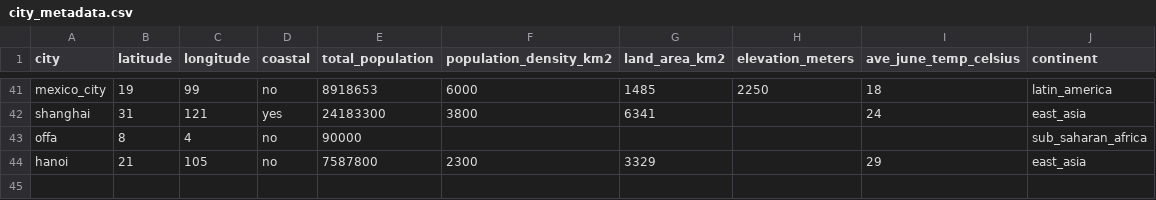
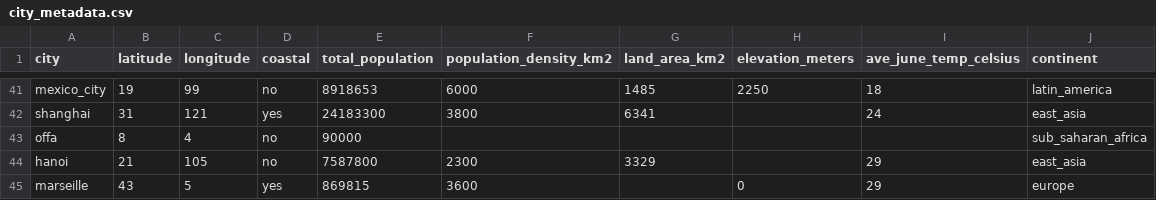
Before and after one commit to MetaSUB/MetaSUB-metadata, a CSV file: spreadsheets/city_metadata.csv, drawn as a sheet; only a part is shown, gaps mark what is left out.

Commit message:
Updated marseille and sao_paulo, clean city names

```diff
--- a/spreadsheets/city_metadata.csv
+++ b/spreadsheets/city_metadata.csv
@@ -44 +44,2 @@ offa,8,4,no,90000,,,,,sub_saharan_africa
 hanoi,21,105,no,7587800,2300,3329,,29,east_asia
+marseille,43,5,yes,869815,3600,,0,29,europe
```
Also changed, not shown: 2 other files.
